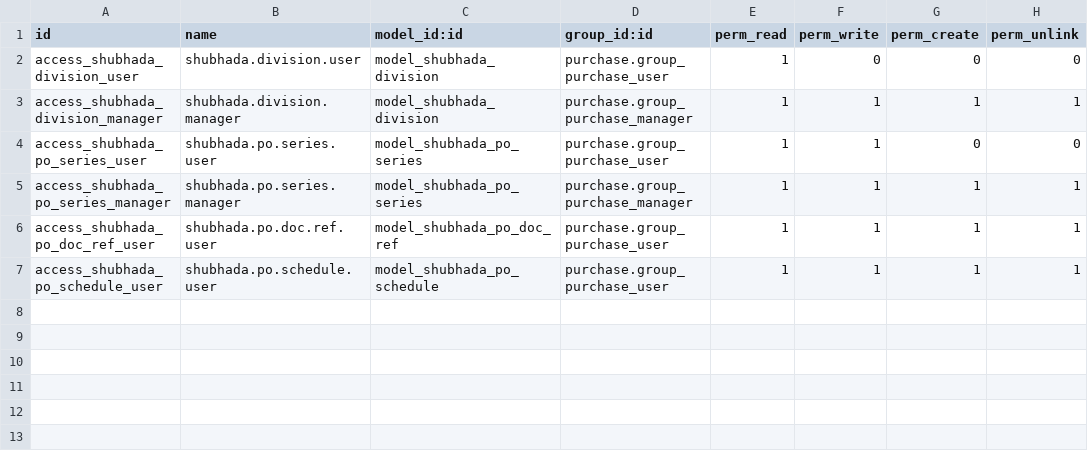
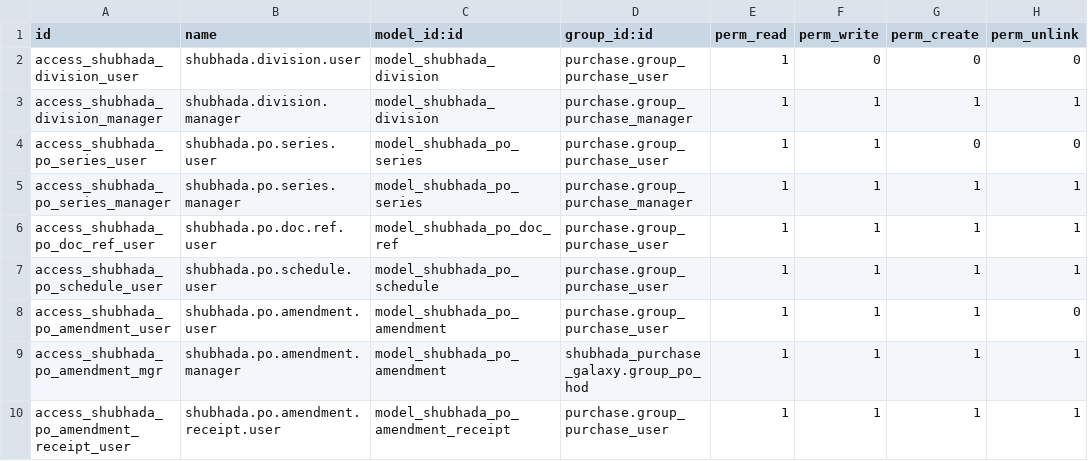
Before and after one commit to LinkedERP/Odoo, a CSV file: shubhada_purchase_galaxy/security/ir.model.access.csv, drawn as a sheet; the diff names each change by its address in the sheet, - before the commit and + after, or states it on an @@ line.

```diff
--- a/shubhada_purchase_galaxy/security/ir.model.access.csv
+++ b/shubhada_purchase_galaxy/security/ir.model.access.csv
+row 8: access_shubhada_po_amendment_user | shubhada.po.amendment.user | model_shubhada_po_amendment | purchase.group_purchase_user | 1 | 1 | 1 | 0
+row 9: access_shubhada_po_amendment_mgr | shubhada.po.amendment.manager | model_shubhada_po_amendment | shubhada_purchase_galaxy.group_po_hod | 1 | 1 | 1 | 1
+row 10: access_shubhada_po_amendment_receipt_user | shubhada.po.amendment.receipt.user | model_shubhada_po_amendment_receipt | purchase.group_purchase_user | 1 | 1 | 1 | 1
```
Also changed, not shown: 8 other files.
